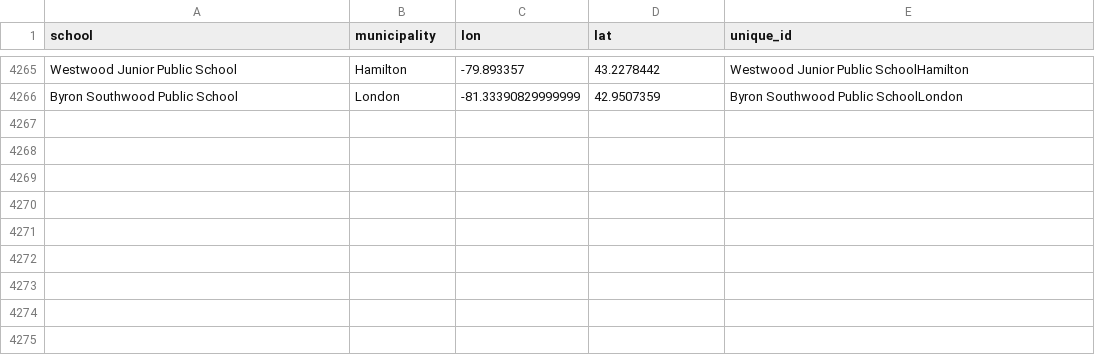
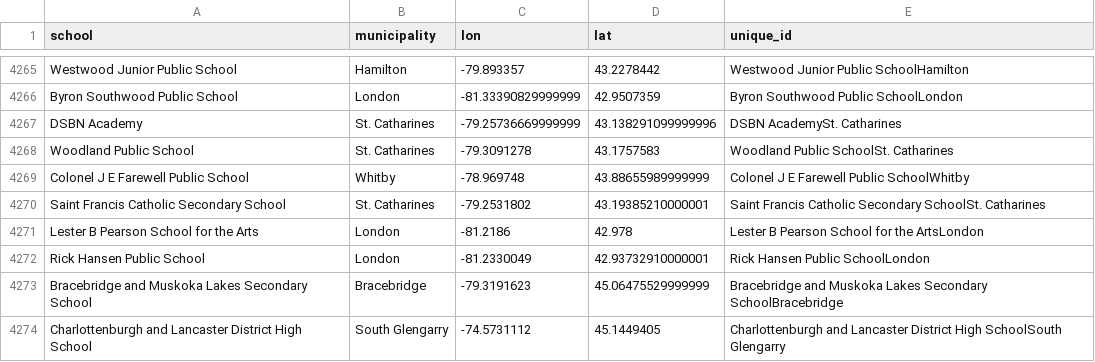
Before and after one commit to grousell/COVID19, a CSV file: Data/school_geocode_master.csv, drawn as a sheet; only a part is shown, gaps mark what is left out.

```diff
--- a/Data/school_geocode_master.csv
+++ b/Data/school_geocode_master.csv
@@ -4366 +4366,9 @@ Westwood Junior Public School,Hamilton,-79.893357,43.2278442,Westwood Junior Pub
 Byron Southwood Public School,London,-81.33390829999999,42.9507359,Byron Southwood Public SchoolLondon
+DSBN Academy,St. Catharines,-79.25736669999999,43.138291099999996,DSBN AcademySt. Catharines
+Woodland Public School,St. Catharines,-79.3091278,43.1757583,Woodland Public SchoolSt. Catharines
+Colonel J E Farewell Public School,Whitby,-78.969748,43.88655989999999,Colonel J E Farewell Public SchoolWhitby
+Saint Francis Catholic Secondary School,St. Catharines,-79.2531802,43.19385210000001,Saint Francis Catholic Secondary SchoolSt. Catharines
+Lester B Pearson School for the Arts,London,-81.2186,42.978,Lester B Pearson School for the ArtsLondon
+Rick Hansen Public School,London,-81.2330049,42.93732910000001,Rick Hansen Public SchoolLondon
+Bracebridge and Muskoka Lakes Secondary School,Bracebridge,-79.3191623,45.06475529999999,Bracebridge and Muskoka Lakes Secondary SchoolBracebridge
+Charlottenburgh and Lancaster District High School,South Glengarry,-74.5731112,45.1449405,Charlottenburgh and Lancaster District High SchoolSouth Glengarry
```
Also changed, not shown: Data/school_covid.csv.
